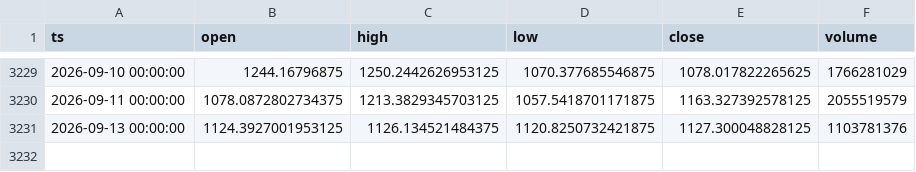
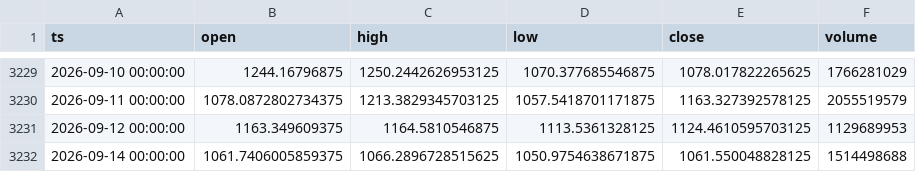
Before and after one commit to thatssoheil/crypto-micro-analysis, a CSV file: data/micro_dataset/zecusd_yahoo.csv, drawn as a sheet; only a part is shown, gaps mark what is left out.

Commit message:
Bot daily dataset refresh 2026-09-13

```diff
--- a/data/micro_dataset/zecusd_yahoo.csv
+++ b/data/micro_dataset/zecusd_yahoo.csv
@@ -3230,2 +3230,3 @@ ts,open,high,low,close,volume
 2026-09-11 00:00:00,1078.0872802734375,1213.3829345703125,1057.5418701171875,1163.327392578125,2055519579
-2026-09-13 00:00:00,1124.3927001953125,1126.134521484375,1120.8250732421875,1127.300048828125,1103781376
+2026-09-12 00:00:00,1163.349609375,1164.5810546875,1113.5361328125,1124.4610595703125,1129689953
+2026-09-14 00:00:00,1061.7406005859375,1066.2896728515625,1050.9754638671875,1061.550048828125,1514498688
```
Also changed, not shown: data/micro_dataset/btcusd_daily.csv, data/micro_dataset/ethusd_daily.csv, 3 other files.
